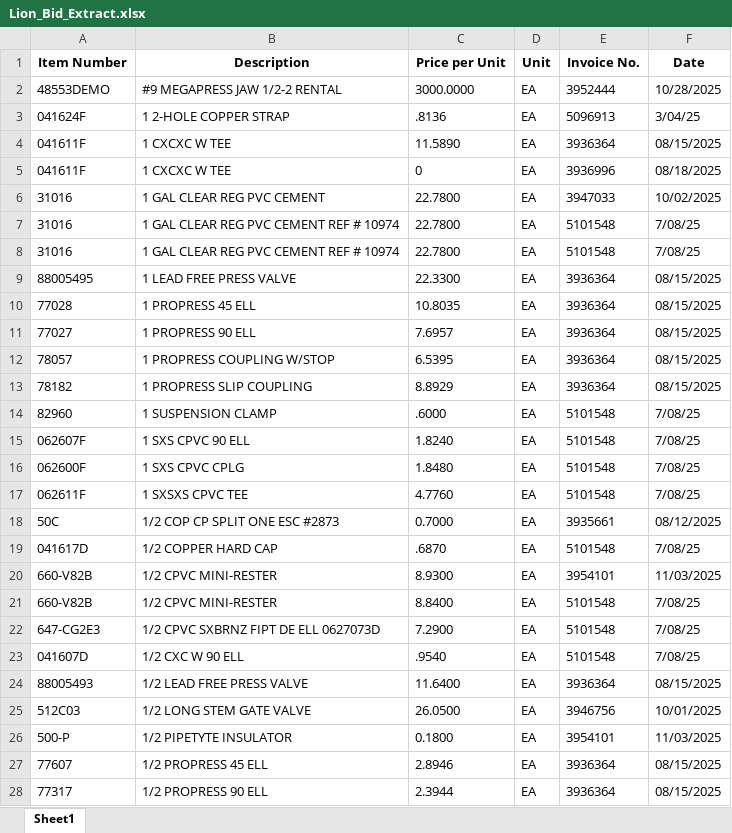
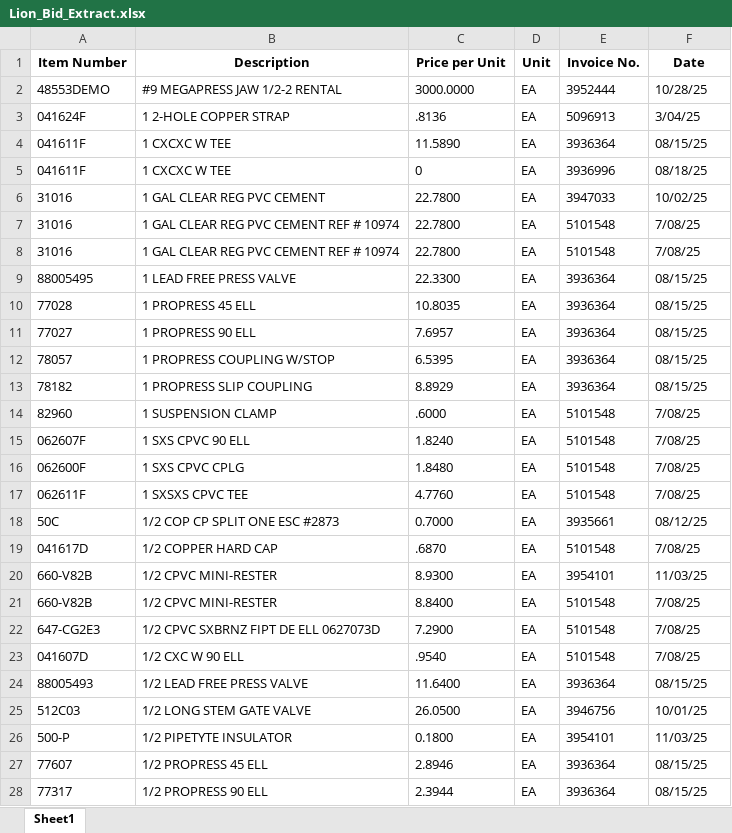
Before and after one commit to adm15123/Inventory-analyzer, an Excel workbook: uploads/Lion_Bid_Extract.xlsx, sheet Sheet1, drawn as a sheet; only a part is shown; values as stored, in another font and other column widths than the file's, no borders; table styles not drawn; the diff covers the shown part only; the diff names each change by its address in the sheet, - before the commit and + after, or states it on an @@ line.

```diff
--- a/uploads/Lion_Bid_Extract.xlsx (sheet Sheet1)
+++ b/uploads/Lion_Bid_Extract.xlsx (sheet Sheet1)
-F2 (Date): 10/28/2025
+F2 (Date): 10/28/25
-F4 (Date): 08/15/2025
+F4 (Date): 08/15/25
-F5 (Date): 08/18/2025
+F5 (Date): 08/18/25
-F6 (Date): 10/02/2025
+F6 (Date): 10/02/25
-F9:F13 (Date): 08/15/2025
+F9:F13 (Date): 08/15/25
-F18 (Date): 08/12/2025
+F18 (Date): 08/12/25
-F20 (Date): 11/03/2025
+F20 (Date): 11/03/25
-F24 (Date): 08/15/2025
+F24 (Date): 08/15/25
-F25 (Date): 10/01/2025
+F25 (Date): 10/01/25
-F26 (Date): 11/03/2025
+F26 (Date): 11/03/25
-F27:F28 (Date): 08/15/2025
+F27:F28 (Date): 08/15/25
```
Also changed, not shown: 1 added row, 1 removed row and 240 edited cells elsewhere in this sheet.
